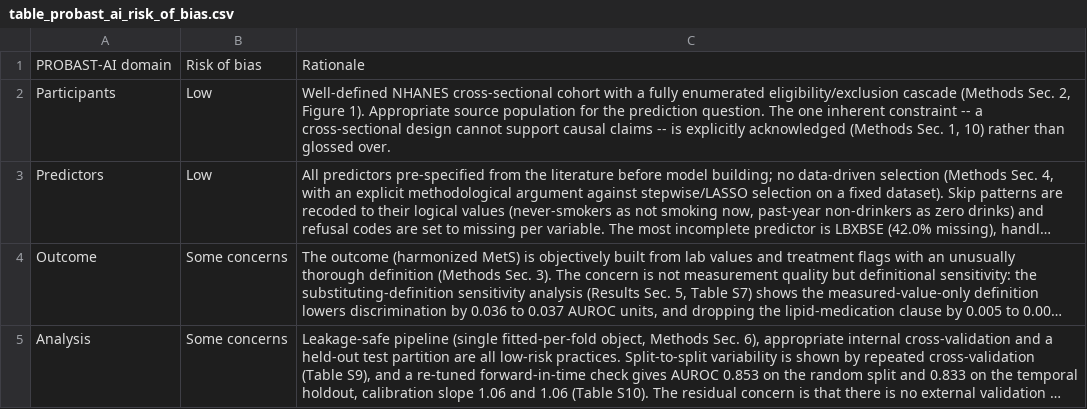
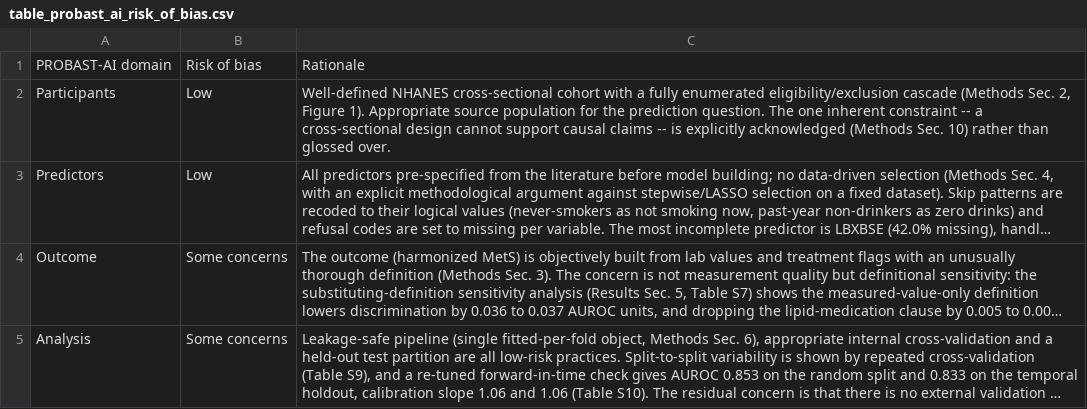
Before and after one commit to AliiReezaa/nhanes-metals-mets-ml, a CSV file: 08_Q1_Rigor_Additions/tables/table_probast_ai_risk_of_bias.csv, drawn as a sheet; long unchanged cells end in …; the diff names each change by its address in the sheet, - before the commit and + after, or states it on an @@ line.

```diff
--- a/08_Q1_Rigor_Additions/tables/table_probast_ai_risk_of_bias.csv
+++ b/08_Q1_Rigor_Additions/tables/table_probast_ai_risk_of_bias.csv
-C2: …(Methods Sec. 1, 10) rather…
+C2: …(Methods Sec. 10) rather…
```
Also changed, not shown: 00_MANIFEST.csv, 04_Results_Tables/permutation_importance.csv, 40 other files.
